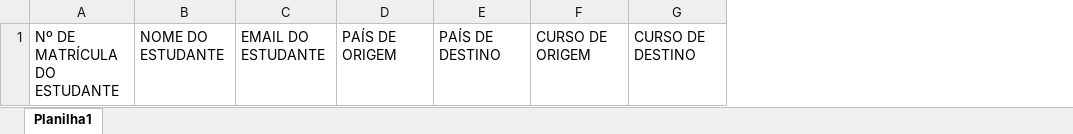
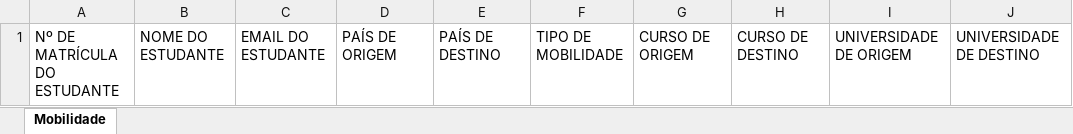
Before and after one commit to IngrydCosta/mobilidade-academica, an Excel workbook: public/arquivos/modelo-mobilidade.xlsx, sheet Mobilidade, drawn as a sheet; values as stored, in another font and other column widths than the file's, no borders; the diff names each change by its address in the sheet, - before the commit and + after, or states it on an @@ line.

```diff
--- a/public/arquivos/modelo-mobilidade.xlsx (sheet Mobilidade)
+++ b/public/arquivos/modelo-mobilidade.xlsx (sheet Mobilidade)
-sheet tab: Planilha1
+sheet tab: Mobilidade
+column F, row 1: TIPO DE MOBILIDADE
+column I, row 1: UNIVERSIDADE DE ORIGEM
+column J, row 1: UNIVERSIDADE DE DESTINO
```
Also changed, not shown: 17 other files.
